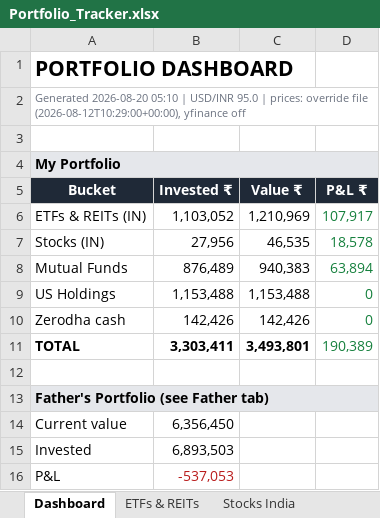
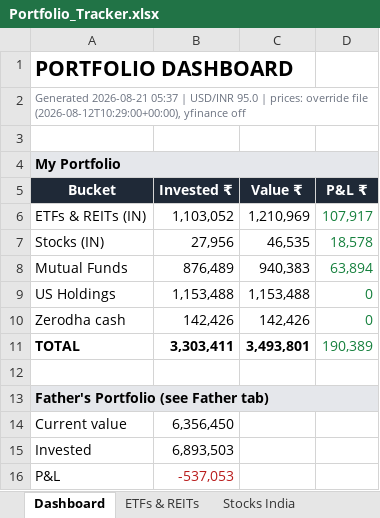
Before and after one commit to aceit247/openbb, an Excel workbook: examples/swing_monitor/Portfolio_Tracker.xlsx, sheet Dashboard, drawn as a sheet; values as stored, in another font and other column widths than the file's, no borders; the diff names each change by its address in the sheet, - before the commit and + after, or states it on an @@ line.

```diff
--- a/examples/swing_monitor/Portfolio_Tracker.xlsx (sheet Dashboard)
+++ b/examples/swing_monitor/Portfolio_Tracker.xlsx (sheet Dashboard)
-A2 (Bucket): Generated 2026-08-20 05:10 | USD/INR…
+A2 (Bucket): Generated 2026-08-21 05:37 | USD/INR…
```
Also changed, not shown: sheet Father, 2 other files.
